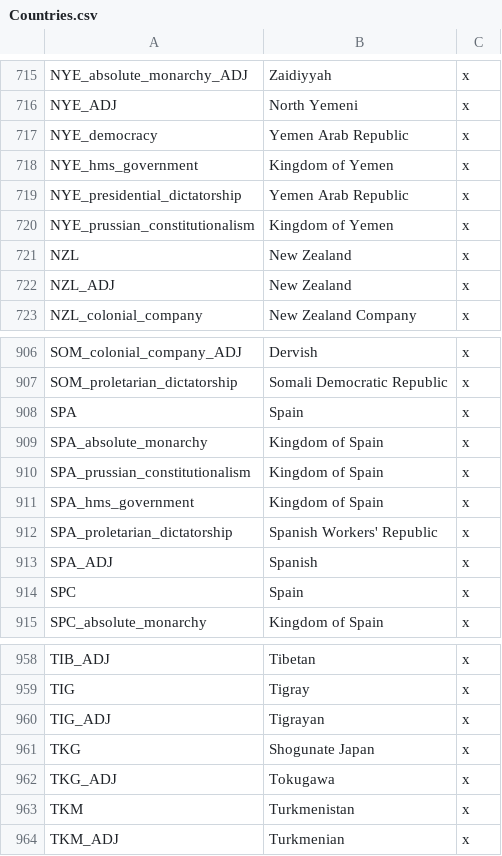
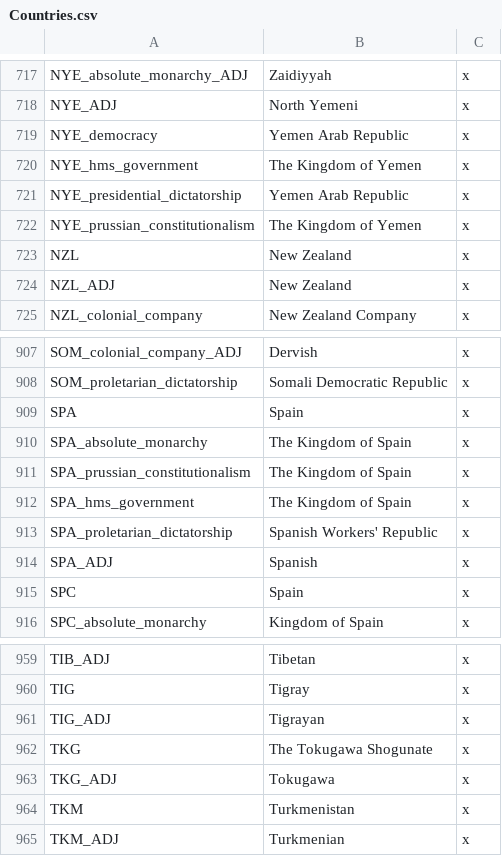
Before and after one commit to lilp123a/Victoria-Universalis-Fork, a CSV file: Victoria Universalis Fork/localisation/Countries.csv, drawn as a sheet; only a part is shown, gaps mark what is left out; the diff covers the shown part only.

Commit message:
Japan work and some loc changes

```diff
--- a/Victoria Universalis Fork/localisation/Countries.csv
+++ b/Victoria Universalis Fork/localisation/Countries.csv
@@ -717,5 +719,5 @@ NYE_ADJ;North Yemeni;x
 NYE_democracy;Yemen Arab Republic;x
-NYE_hms_government;Kingdom of Yemen;x
+NYE_hms_government;The Kingdom of Yemen;x
 NYE_presidential_dictatorship;Yemen Arab Republic;x
-NYE_prussian_constitutionalism;Kingdom of Yemen;x
+NYE_prussian_constitutionalism;The Kingdom of Yemen;x
 NZL;New Zealand;x
@@ -908,5 +909,5 @@ SOM_proletarian_dictatorship;Somali Democratic Republic;x
 SPA;Spain;x
-SPA_absolute_monarchy;Kingdom of Spain;x
-SPA_prussian_constitutionalism;Kingdom of Spain;x
-SPA_hms_government;Kingdom of Spain;x
+SPA_absolute_monarchy;The Kingdom of Spain;x
+SPA_prussian_constitutionalism;The Kingdom of Spain;x
+SPA_hms_government;The Kingdom of Spain;x
 SPA_proletarian_dictatorship;Spanish Workers' Republic;x
@@ -960,3 +961,3 @@ TIG;Tigray;x
 TIG_ADJ;Tigrayan;x
-TKG;Shogunate Japan;x
+TKG;The Tokugawa Shogunate;x
 TKG_ADJ;Tokugawa;x
```
Also changed, not shown: 3 added rows, 2 removed rows and 10 edited cells elsewhere in this file, Victoria Universalis Fork/localisation/Interface.csv, 4 other files.
